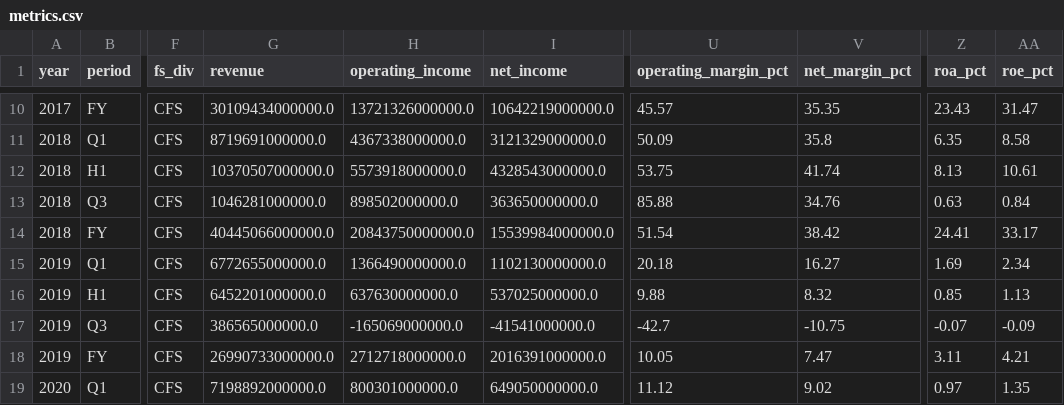
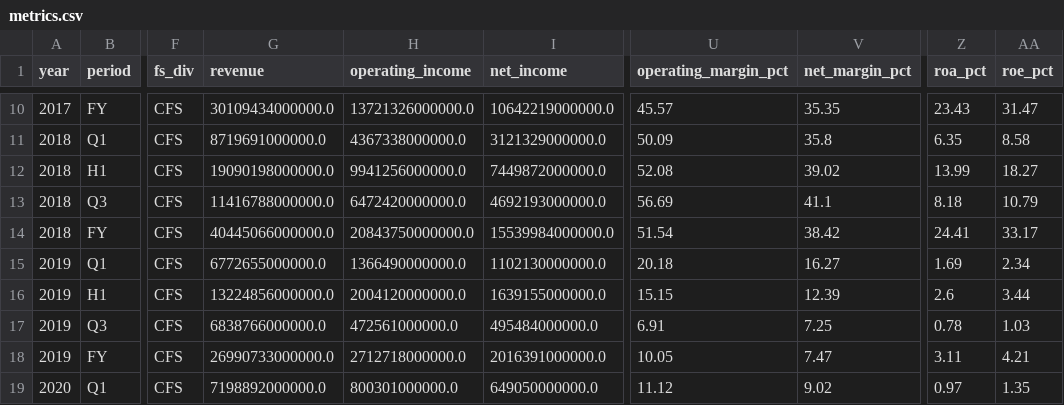
Before and after one commit to HSC-Class01/SY_SKhynix, a CSV file: data/metrics.csv, drawn as a sheet; only a part is shown, gaps mark what is left out; the diff covers the shown part only; the diff names each change by its address in the sheet, - before the commit and + after, or states it on an @@ line.

```diff
--- a/data/metrics.csv
+++ b/data/metrics.csv
-G12 (revenue): 10370507000000.0
+G12 (revenue): 19090198000000.0
-H12 (operating_income): 5573918000000.0
+H12 (operating_income): 9941256000000.0
-I12 (net_income): 4328543000000.0
+I12 (net_income): 7449872000000.0
-U12 (operating_margin_pct): 53.75
+U12 (operating_margin_pct): 52.08
-V12 (net_margin_pct): 41.74
+V12 (net_margin_pct): 39.02
-Z12 (roa_pct): 8.13
+Z12 (roa_pct): 13.99
-AA12 (roe_pct): 10.61
+AA12 (roe_pct): 18.27
-G13 (revenue): 1046281000000.0
+G13 (revenue): 11416788000000.0
-H13 (operating_income): 898502000000.0
+H13 (operating_income): 6472420000000.0
-I13 (net_income): 363650000000.0
+I13 (net_income): 4692193000000.0
-U13 (operating_margin_pct): 85.88
+U13 (operating_margin_pct): 56.69
-V13 (net_margin_pct): 34.76
+V13 (net_margin_pct): 41.1
-Z13 (roa_pct): 0.63
+Z13 (roa_pct): 8.18
-AA13 (roe_pct): 0.84
+AA13 (roe_pct): 10.79
-G16 (revenue): 6452201000000.0
+G16 (revenue): 13224856000000.0
-H16 (operating_income): 637630000000.0
+H16 (operating_income): 2004120000000.0
-I16 (net_income): 537025000000.0
+I16 (net_income): 1639155000000.0
-U16 (operating_margin_pct): 9.88
+U16 (operating_margin_pct): 15.15
-V16 (net_margin_pct): 8.32
+V16 (net_margin_pct): 12.39
-Z16 (roa_pct): 0.85
+Z16 (roa_pct): 2.6
-AA16 (roe_pct): 1.13
+AA16 (roe_pct): 3.44
-G17 (revenue): 386565000000.0
+G17 (revenue): 6838766000000.0
-H17 (operating_income): -165069000000.0
+H17 (operating_income): 472561000000.0
-I17 (net_income): -41541000000.0
+I17 (net_income): 495484000000.0
-U17 (operating_margin_pct): -42.7
+U17 (operating_margin_pct): 6.91
-V17 (net_margin_pct): -10.75
+V17 (net_margin_pct): 7.25
-Z17 (roa_pct): -0.07
+Z17 (roa_pct): 0.78
-AA17 (roe_pct): -0.09
+AA17 (roe_pct): 1.03
```
Also changed, not shown: 103 edited cells elsewhere in this file, 3 other files.
